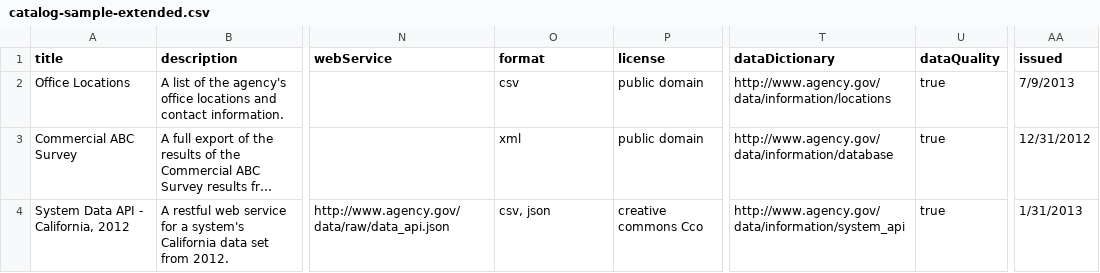
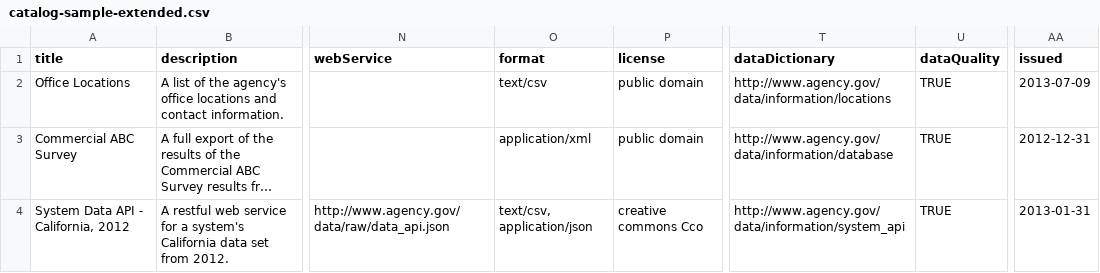
Before and after one commit to project-open-data/project-open-data.github.io, a CSV file: examples/catalog-sample-extended.csv, drawn as a sheet; only a part is shown, gaps mark what is left out; long unchanged cells end in …; the diff names each change by its address in the sheet, - before the commit and + after, or states it on an @@ line.

Commit message:
correcting date and format formats

```diff
--- a/examples/catalog-sample-extended.csv
+++ b/examples/catalog-sample-extended.csv
-O2 (format): csv
+O2 (format): text/csv
-U2:U4 (dataQuality): true
+U2:U4 (dataQuality): TRUE
-AA2 (issued): 7/9/2013
+AA2 (issued): 2013-07-09
-O3 (format): xml
+O3 (format): application/xml
-AA3 (issued): 12/31/2012
+AA3 (issued): 2012-12-31
-O4 (format): csv, json
+O4 (format): text/csv, application/json
-AA4 (issued): 1/31/2013
+AA4 (issued): 2013-01-31
```
